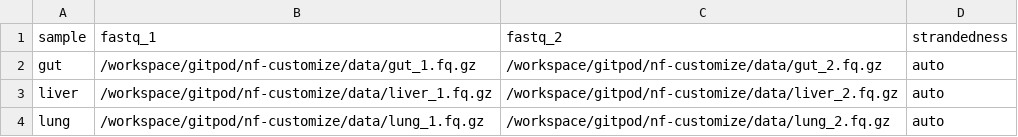
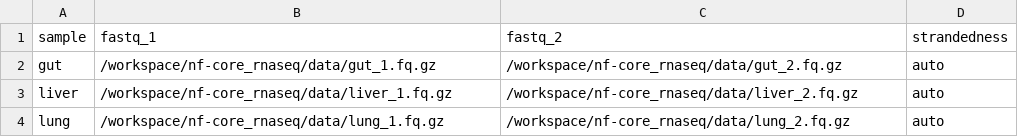
Before and after one commit to cosmosdaydreams/nf-core_rnaseq, a CSV file: scripts/samplesheet.csv, drawn as a sheet.

Commit message:
modified dataset

```diff
--- a/scripts/samplesheet.csv
+++ b/scripts/samplesheet.csv
@@ -1,4 +1,4 @@
 sample,fastq_1,fastq_2,strandedness
-gut,/workspace/gitpod/nf-customize/data/gut_1.fq.gz,/workspace/gitpod/nf-customize/data/gut_2.fq.gz,auto
-liver,/workspace/gitpod/nf-customize/data/liver_1.fq.gz,/workspace/gitpod/nf-customize/data/liver_2.fq.gz,auto
-lung,/workspace/gitpod/nf-customize/data/lung_1.fq.gz,/workspace/gitpod/nf-customize/data/lung_2.fq.gz,auto
+gut,/workspace/nf-core_rnaseq/data/gut_1.fq.gz,/workspace/nf-core_rnaseq/data/gut_2.fq.gz,auto
+liver,/workspace/nf-core_rnaseq/data/liver_1.fq.gz,/workspace/nf-core_rnaseq/data/liver_2.fq.gz,auto
+lung,/workspace/nf-core_rnaseq/data/lung_1.fq.gz,/workspace/nf-core_rnaseq/data/lung_2.fq.gz,auto
```
